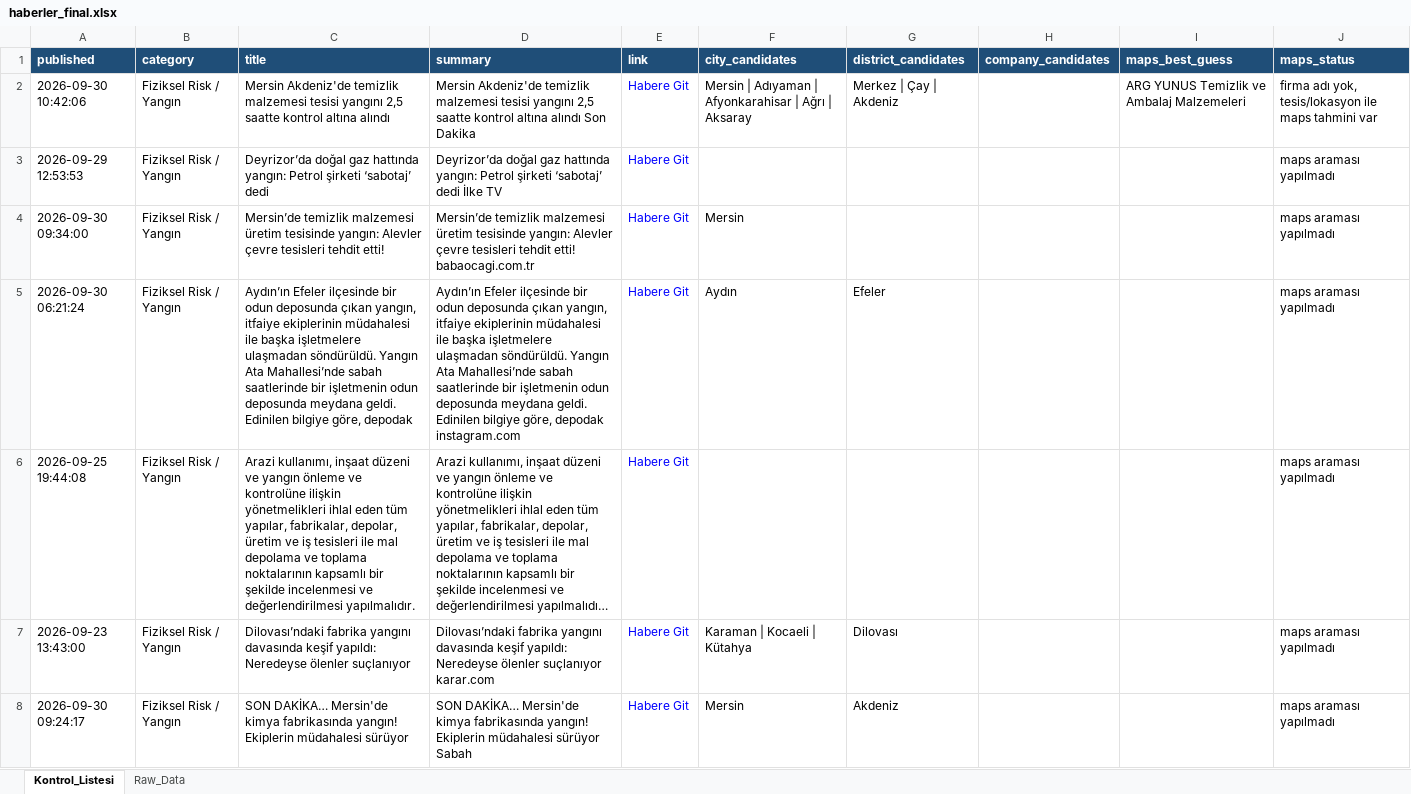
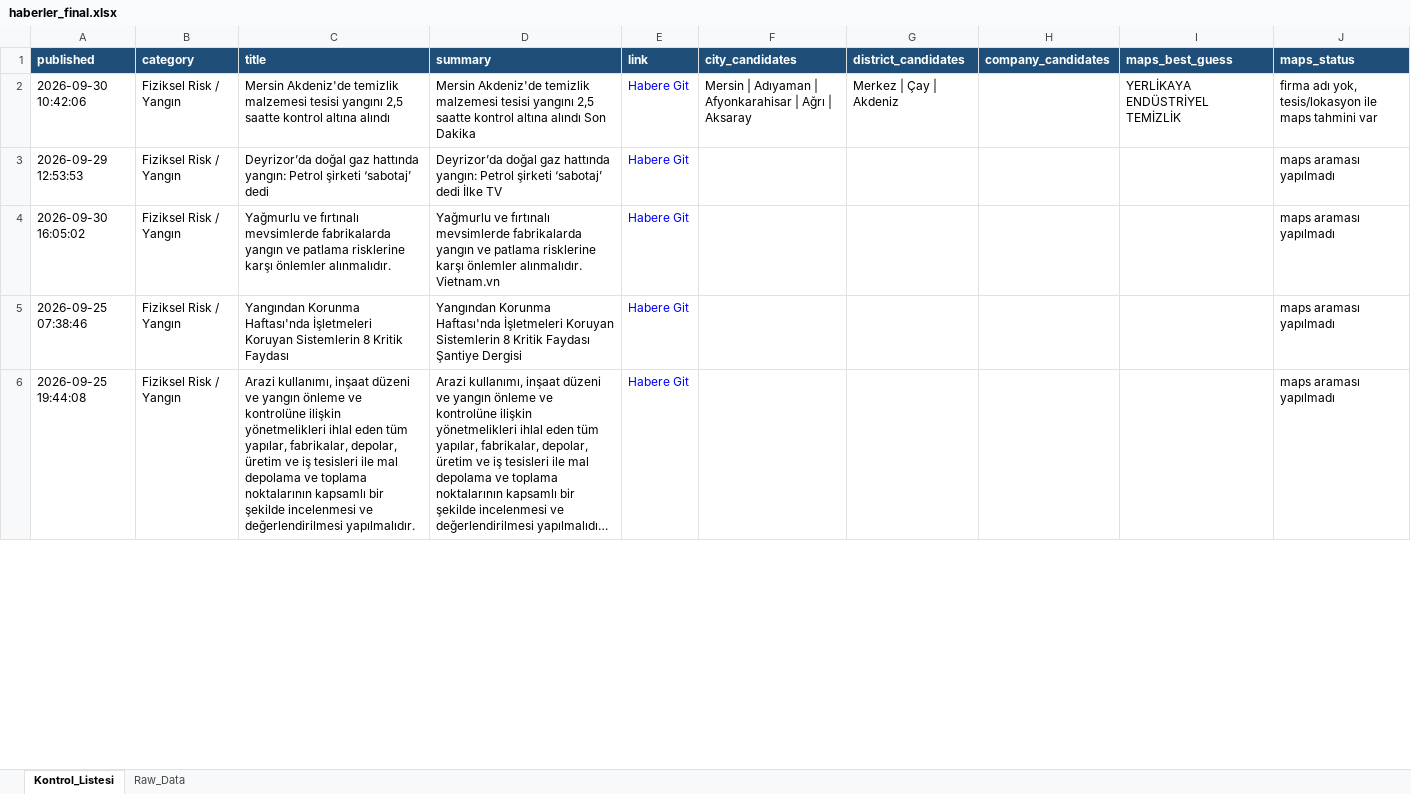
Before and after one commit to MuhammedMustafaSungur/haber-risk-monitor, an Excel workbook: data/haberler_final.xlsx, sheet Kontrol_Listesi, drawn as a sheet; only a part is shown; long unchanged cells end in …; values as stored, in another font and other column widths than the file's, no borders; removed rows and columns are numbered as before the commit, all else as after; the diff covers the shown part only; the diff names each change by its address in the sheet, - before the commit and + after, or states it on an @@ line.

```diff
--- a/data/haberler_final.xlsx (sheet Kontrol_Listesi)
+++ b/data/haberler_final.xlsx (sheet Kontrol_Listesi)
-I2 (maps_best_guess): ARG YUNUS Temizlik ve Ambalaj Malzemeleri
+I2 (maps_best_guess): YERLİKAYA ENDÜSTRİYEL TEMİZLİK
-A4 (published): 2026-09-30 09:34:00
+A4 (published): 2026-09-30 16:05:02
-C4 (title): Mersin’de temizlik malzemesi üretim tesisinde yangın: Alevler çevre tesisleri tehdit etti!
+C4 (title): Yağmurlu ve fırtınalı mevsimlerde fabrikalarda yangın ve patlama risklerine karşı önlemler alınmalıdır.
-D4 (summary): Mersin’de temizlik malzemesi üretim tesisinde yangın: Alevler çevre tesisleri tehdit etti! babaocagi.com.tr
+D4 (summary): Yağmurlu ve fırtınalı mevsimlerde fabrikalarda yangın ve patlama risklerine karşı önlemler alınmalıdır. Vietnam.vn
-F4 (city_candidates): Mersin
+F4 (city_candidates): (empty)
-A5 (published): 2026-09-30 06:21:24
+A5 (published): 2026-09-25 07:38:46
-C5 (title): Aydın’ın Efeler ilçesinde bir odun deposunda çıkan yangın, itfaiye ekiplerinin müdahalesi ile başka işletmelere ulaşmadan söndürüldü. Yangın Ata Mahallesi’nde sabah saatlerinde bir işletmenin odun deposunda meydana geldi. Edinilen bilgiye göre, depodak
+C5 (title): Yangından Korunma Haftası'nda İşletmeleri Koruyan Sistemlerin 8 Kritik Faydası
-D5 (summary): Aydın’ın Efeler ilçesinde bir odun deposunda çıkan yangın, itfaiye ekiplerinin müdahalesi ile başka işletmelere ulaşmadan söndürüldü. Yangın Ata Mahallesi’nde sabah saatlerinde bir işletmenin odun deposunda meydana geldi. Edinilen bilgiye göre, depodak instagram.com
+D5 (summary): Yangından Korunma Haftası'nda İşletmeleri Koruyan Sistemlerin 8 Kritik Faydası Şantiye Dergisi
-F5 (city_candidates): Aydın
+F5 (city_candidates): (empty)
-G5 (district_candidates): Efeler
+G5 (district_candidates): (empty)
-row 7: 2026-09-23 13:43:00 | Fiziksel Risk / Yangın | Dilovası’ndaki fabrika yangını davasında keşif yapıldı: Neredeyse ölenler suçlanıyor | Dilovası’ndaki fabrika yangını davasında keşif yapıldı: Neredeyse ölenler suçlanıyor karar.com | Habere Git | Karaman | Kocaeli | Kütahya | Dilovası |  |  | maps araması yapılmadı
-row 8: 2026-09-30 09:24:17 | Fiziksel Risk / Yangın | SON DAKİKA… Mersin'de kimya fabrikasında yangın! Ekiplerin müdahalesi sürüyor | SON DAKİKA… Mersin'de kimya fabrikasında yangın! Ekiplerin müdahalesi sürüyor Sabah | Habere Git | Mersin | Akdeniz |  |  | maps araması yapılmadı
```
Also changed, not shown: 78 added rows, 71 removed rows, 40 moved rows and 117 edited cells elsewhere in this sheet, sheet Raw_Data, 1 other file.
